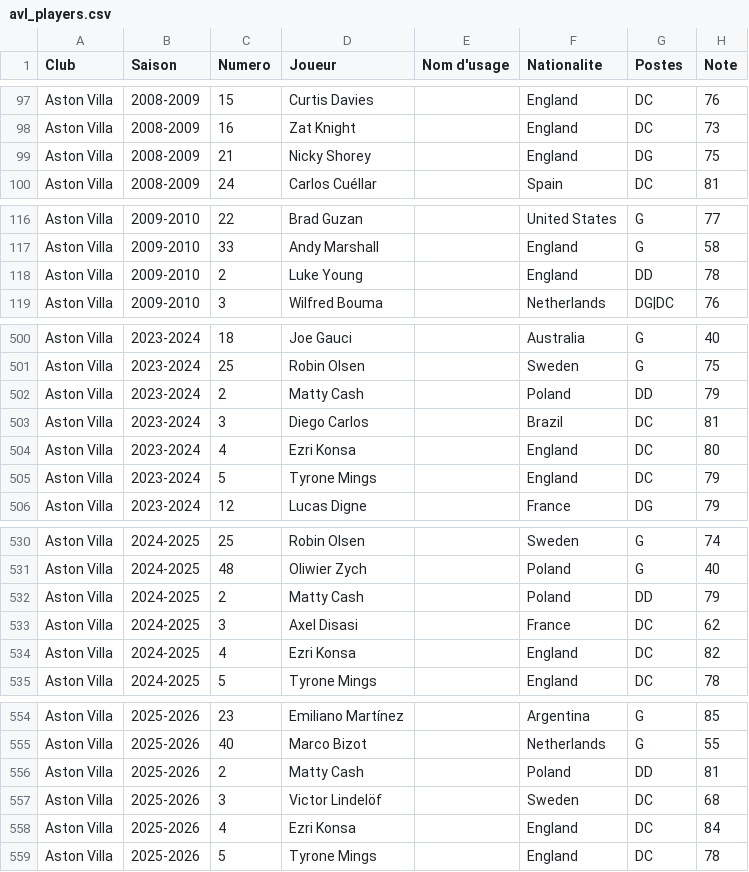
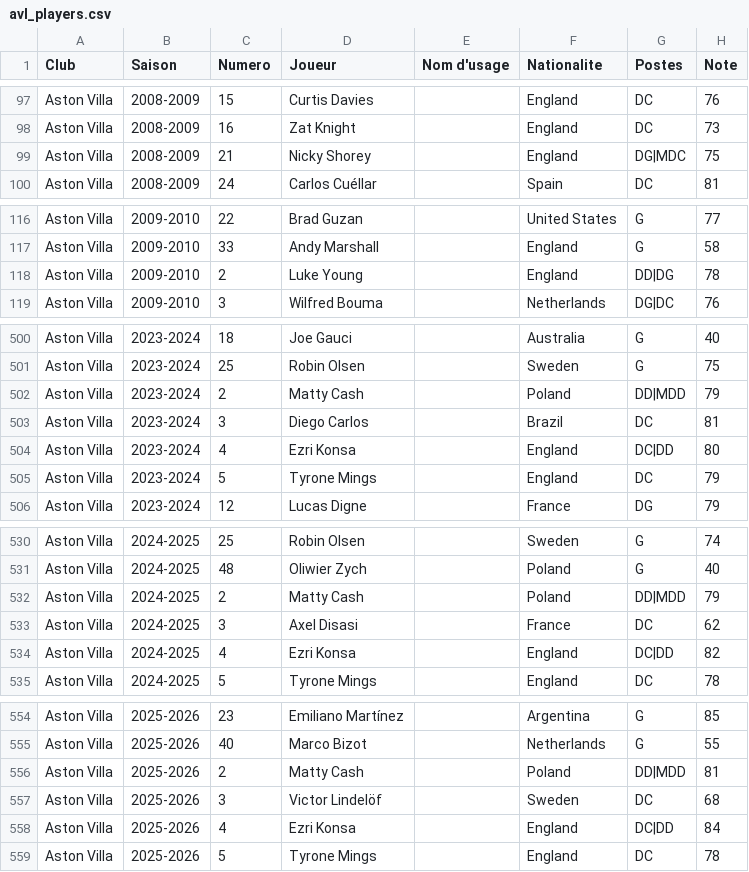
Before and after one commit to AgoyyaProd/special-one, a CSV file: data/avl_players.csv, drawn as a sheet; only a part is shown, gaps mark what is left out; the diff covers the shown part only.

```diff
--- a/data/avl_players.csv
+++ b/data/avl_players.csv
@@ -98,3 +98,3 @@ Aston Villa,2008-2009,15,Curtis Davies,,England,DC,76
 Aston Villa,2008-2009,16,Zat Knight,,England,DC,73
-Aston Villa,2008-2009,21,Nicky Shorey,,England,DG,75
+Aston Villa,2008-2009,21,Nicky Shorey,,England,DG|MDC,75
 Aston Villa,2008-2009,24,Carlos Cuéllar,,Spain,DC,81
@@ -117,3 +117,3 @@ Aston Villa,2009-2010,22,Brad Guzan,,United States,G,77
 Aston Villa,2009-2010,33,Andy Marshall,,England,G,58
-Aston Villa,2009-2010,2,Luke Young,,England,DD,78
+Aston Villa,2009-2010,2,Luke Young,,England,DD|DG,78
 Aston Villa,2009-2010,3,Wilfred Bouma,,Netherlands,DG|DC,76
@@ -501,5 +501,5 @@ Aston Villa,2023-2024,18,Joe Gauci,,Australia,G,40
 Aston Villa,2023-2024,25,Robin Olsen,,Sweden,G,75
-Aston Villa,2023-2024,2,Matty Cash,,Poland,DD,79
+Aston Villa,2023-2024,2,Matty Cash,,Poland,DD|MDD,79
 Aston Villa,2023-2024,3,Diego Carlos,,Brazil,DC,81
-Aston Villa,2023-2024,4,Ezri Konsa,,England,DC,80
+Aston Villa,2023-2024,4,Ezri Konsa,,England,DC|DD,80
 Aston Villa,2023-2024,5,Tyrone Mings,,England,DC,79
@@ -531,5 +531,5 @@ Aston Villa,2024-2025,25,Robin Olsen,,Sweden,G,74
 Aston Villa,2024-2025,48,Oliwier Zych,,Poland,G,40
-Aston Villa,2024-2025,2,Matty Cash,,Poland,DD,79
+Aston Villa,2024-2025,2,Matty Cash,,Poland,DD|MDD,79
 Aston Villa,2024-2025,3,Axel Disasi,,France,DC,62
-Aston Villa,2024-2025,4,Ezri Konsa,,England,DC,82
+Aston Villa,2024-2025,4,Ezri Konsa,,England,DC|DD,82
 Aston Villa,2024-2025,5,Tyrone Mings,,England,DC,78
@@ -555,5 +555,5 @@ Aston Villa,2025-2026,23,Emiliano Martínez,,Argentina,G,85
 Aston Villa,2025-2026,40,Marco Bizot,,Netherlands,G,55
-Aston Villa,2025-2026,2,Matty Cash,,Poland,DD,81
+Aston Villa,2025-2026,2,Matty Cash,,Poland,DD|MDD,81
 Aston Villa,2025-2026,3,Victor Lindelöf,,Sweden,DC,68
-Aston Villa,2025-2026,4,Ezri Konsa,,England,DC,84
+Aston Villa,2025-2026,4,Ezri Konsa,,England,DC|DD,84
 Aston Villa,2025-2026,5,Tyrone Mings,,England,DC,78
```
Also changed, not shown: 24 edited cells elsewhere in this file, data/new_players.csv.
